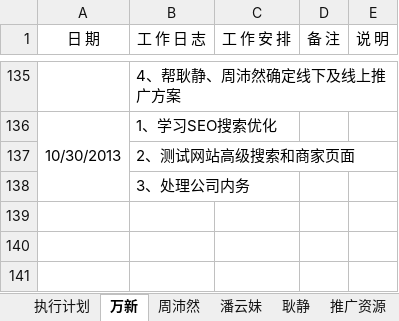
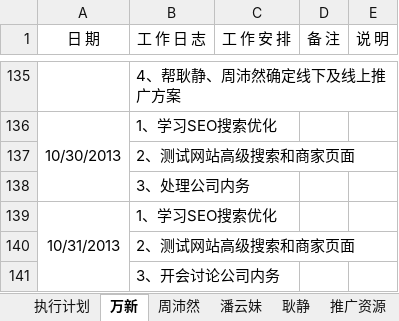
Before and after one commit to GPJxiaoshou/xiaoshou, an Excel workbook: 日志.xlsx, sheet 万新, drawn as a sheet; only a part is shown, gaps mark what is left out; values as stored, in another font and other column widths than the file's, no borders; the diff names each change by its address in the sheet, - before the commit and + after, or states it on an @@ line.

Commit message:
日志

```diff
--- a/日志.xlsx (sheet 万新)
+++ b/日志.xlsx (sheet 万新)
+row 139: 10/31/2013 | 1、学习SEO搜索优化
+row 140:  | 2、测试网站高级搜索和商家页面
+row 141:  | 3、开会讨论公司内务
```
